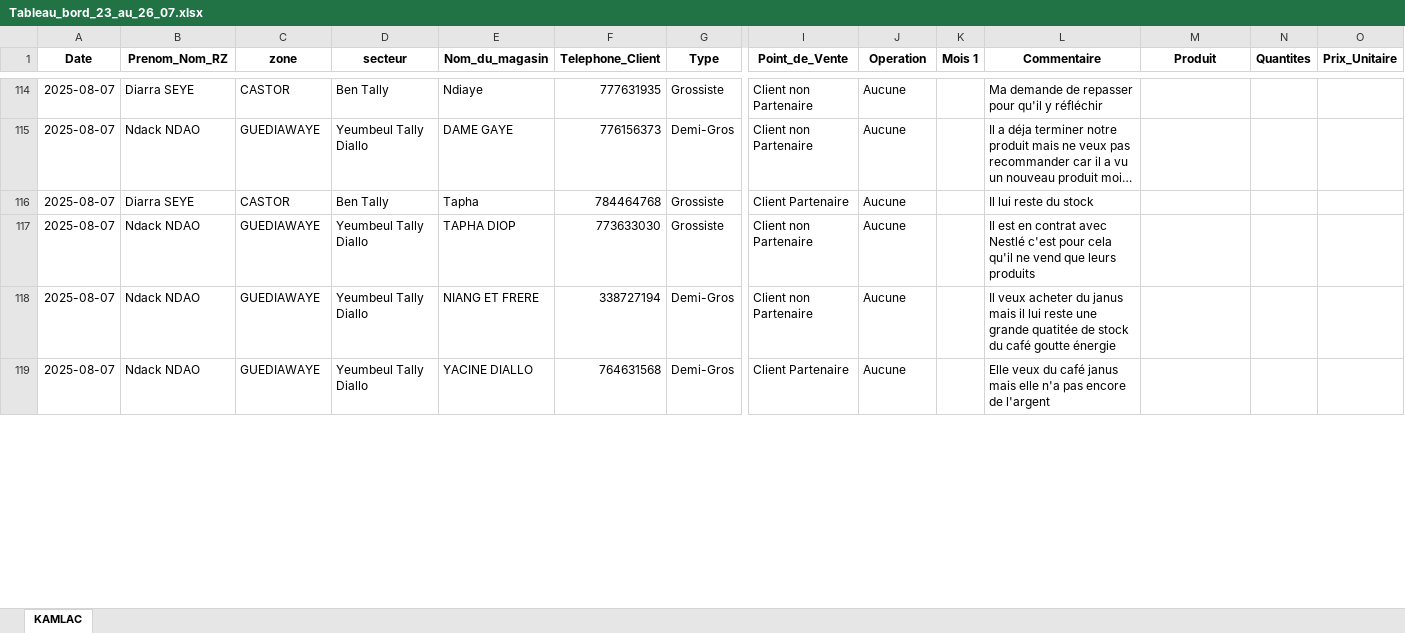
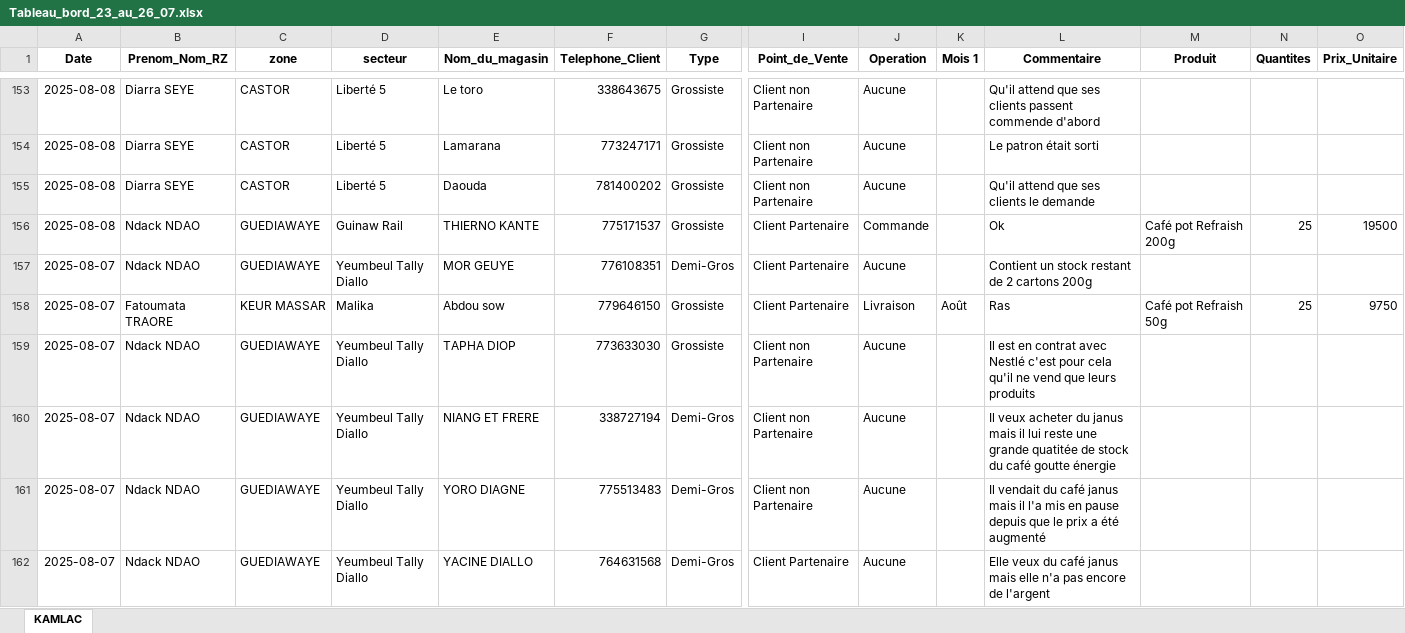
Before and after one commit to abdoulaye1301/afrikaleyri.nd, an Excel workbook: Tableau_bord_23_au_26_07.xlsx, sheet KAMLAC, drawn as a sheet; only a part is shown, gaps mark what is left out; long unchanged cells end in …; values as stored, in another font and other column widths than the file's, no borders; table styles not drawn; addresses are those after the commit; rows hold the shown columns only; the diff covers the shown part only; the diff names each change by its address in the sheet, - before the commit and + after, or states it on an @@ line.

```diff
--- a/Tableau_bord_23_au_26_07.xlsx (sheet KAMLAC)
+++ b/Tableau_bord_23_au_26_07.xlsx (sheet KAMLAC)
-A153 (Date): 2025-08-07
+A153 (Date): 2025-08-08
-D153 (secteur): Ben Tally
+D153 (secteur): Liberté 5
-E153 (Nom_du_magasin): Ndiaye
+E153 (Nom_du_magasin): Le toro
-F153 (Telephone_Client): 777631935
+F153 (Telephone_Client): 338643675
-L153 (Commentaire): Ma demande de repasser pour qu'il y réfléchir
+L153 (Commentaire): Qu'il attend que ses clients passent commende d'abord
@@ row 115 moved to row 166: 2025-08-07 @@
+row 154: 2025-08-08 | Diarra SEYE | CASTOR | Liberté 5 | Lamarana | 773247171 | Grossiste | Client non Partenaire | Aucune |  | Le patron était sorti
-A155 (Date): 2025-08-07
+A155 (Date): 2025-08-08
-D155 (secteur): Ben Tally
+D155 (secteur): Liberté 5
-E155 (Nom_du_magasin): Tapha
+E155 (Nom_du_magasin): Daouda
-F155 (Telephone_Client): 784464768
+F155 (Telephone_Client): 781400202
-I155 (Point_de_Vente): Client Partenaire
+I155 (Point_de_Vente): Client non Partenaire
-L155 (Commentaire): Il lui reste du stock
+L155 (Commentaire): Qu'il attend que ses clients le demande
+row 156: 2025-08-08 | Ndack NDAO | GUEDIAWAYE | Guinaw Rail | THIERNO KANTE | 775171537 | Grossiste | Client Partenaire | Commande |  | Ok | Café pot Refraish 200g | 25 | 19500
@@ row 125 moved to row 157: 2025-08-07 @@
+row 158: 2025-08-07 | Fatoumata TRAORE | KEUR MASSAR | Malika | Abdou sow | 779646150 | Grossiste | Client Partenaire | Livraison | Août | Ras | Café pot Refraish 50g | 25 | 9750
@@ row 124 moved to row 161: 2025-08-07 @@
```
Also changed, not shown: 41 added rows, 1 moved row and 20 edited cells elsewhere in this sheet.
